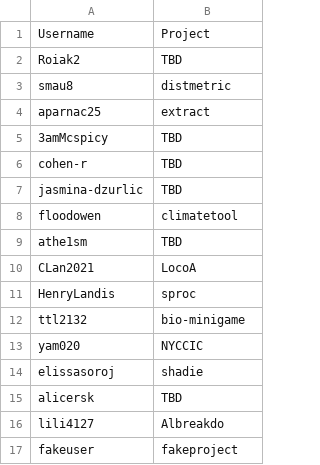
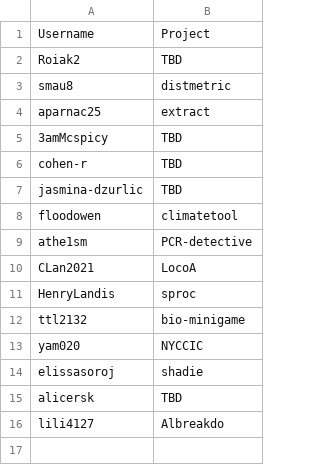
Before and after one commit to yvnvii/hack-the-planet, a CSV file: docs/_data/usernames.csv, drawn as a sheet.

Commit message:
Update usernames.csv

```diff
--- a/docs/_data/usernames.csv
+++ b/docs/_data/usernames.csv
@@ -8,3 +8,3 @@ jasmina-dzurlic,TBD
 floodowen,climatetool
-athe1sm,TBD
+athe1sm,PCR-detective
 CLan2021,LocoA
@@ -16,2 +16 @@ alicersk,TBD
 lili4127,Albreakdo
-fakeuser,fakeproject
```
